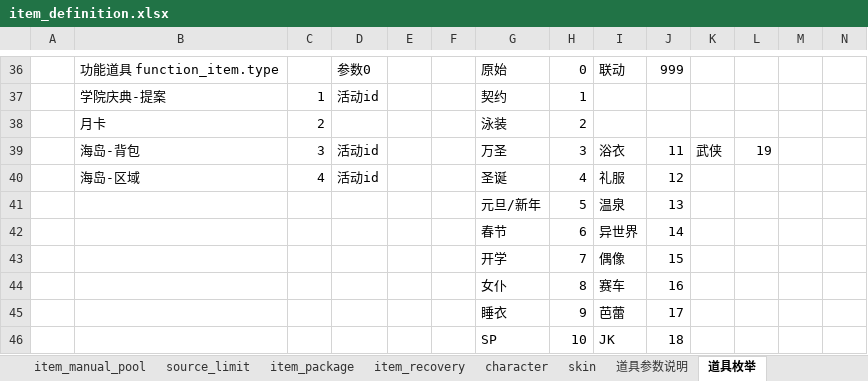
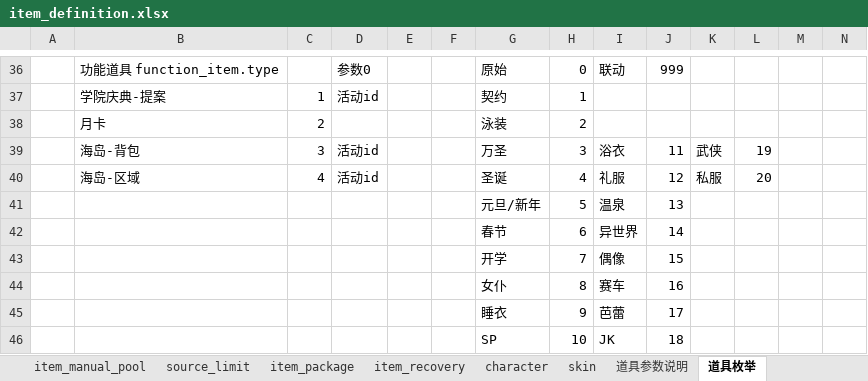
Before and after one commit to ZSKWorld/quehun, an Excel workbook: source/bin/excel/item_definition.xlsx, sheet 道具枚举, drawn as a sheet; only a part is shown, gaps mark what is left out; values as stored, in another font and other column widths than the file's, no borders; the diff names each change by its address in the sheet, - before the commit and + after, or states it on an @@ line.

```diff
--- a/source/bin/excel/item_definition.xlsx (sheet 道具枚举)
+++ b/source/bin/excel/item_definition.xlsx (sheet 道具枚举)
-K40: (empty)
+K40: 私服
-L40: (empty)
+L40: 20
```
Also changed, not shown: sheet skin, sheet item, sheet title, sheet loading_image, sheet character, sheet view, source/bin/excel/activity.xlsx, source/bin/excel/desktop.xlsx, 19 other files.
